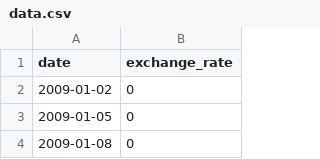
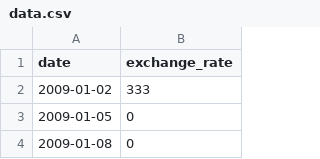
Before and after one commit to m-taib/CPP09, a CSV file: ex00/data.csv, drawn as a sheet; only a part is shown.

```diff
--- a/ex00/data.csv
+++ b/ex00/data.csv
@@ -1,3 +1,3 @@
 date,exchange_rate
-2009-01-02,0
+2009-01-02,333
 2009-01-05,0
```
Also changed, not shown: 5 other files.
